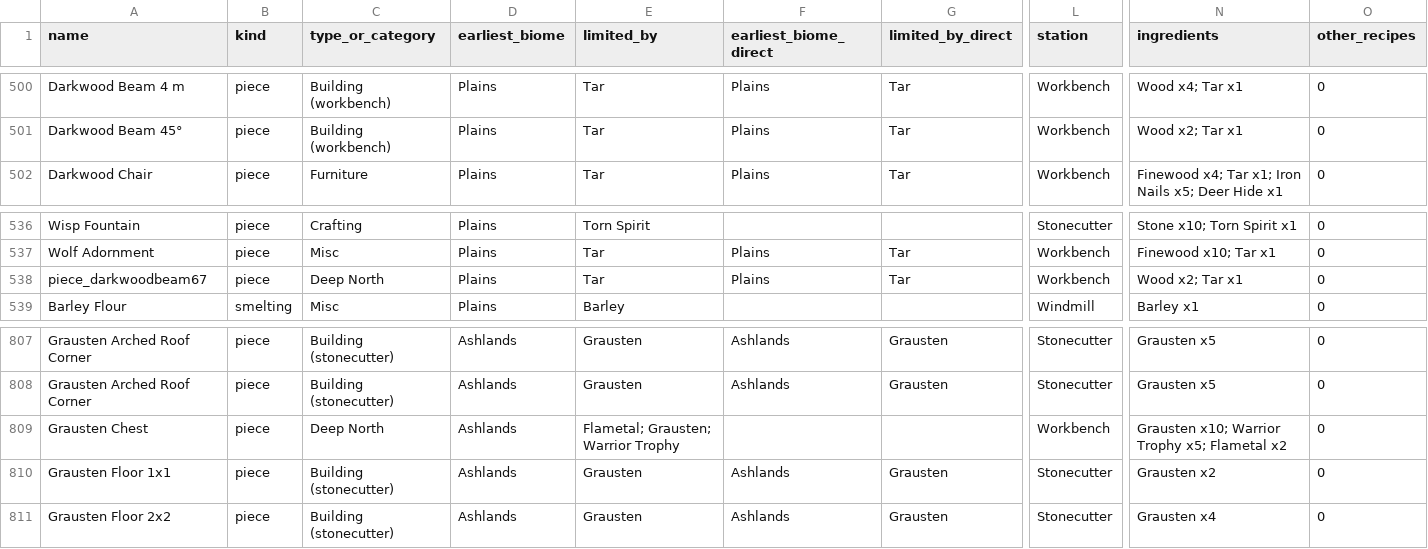
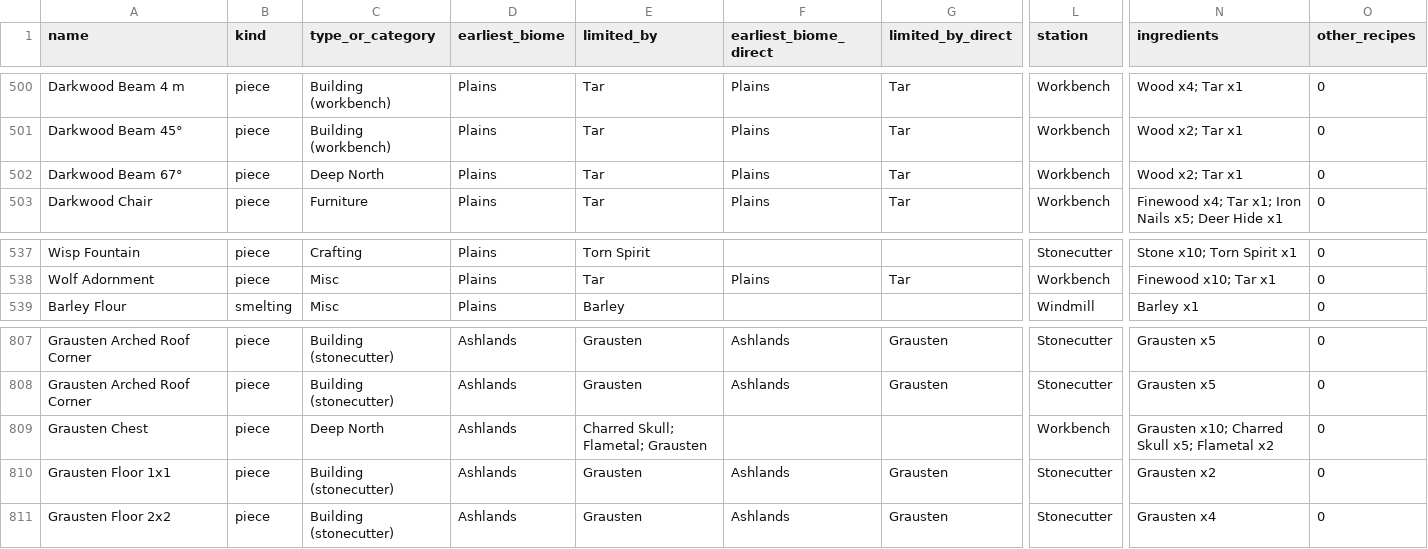
Before and after one commit to Melichor/ValheimSaveParser, a CSV file: data/craftable_biomes.csv, drawn as a sheet; only a part is shown, gaps mark what is left out; removed rows and columns are numbered as before the commit, all else as after; rows hold the shown columns only; the diff names each change by its address in the sheet, - before the commit and + after, or states it on an @@ line.

```diff
--- a/data/craftable_biomes.csv
+++ b/data/craftable_biomes.csv
+row 502: Darkwood Beam 67° | piece | Deep North | Plains | Tar | Plains | Tar | Workbench | Wood x2; Tar x1 | 0
-row 538: piece_darkwoodbeam67 | piece | Deep North | Plains | Tar | Plains | Tar | Workbench | Wood x2; Tar x1 | 0
-E809 (limited_by): Flametal; Grausten; Warrior Trophy
+E809 (limited_by): Charred Skull; Flametal; Grausten
-N809 (ingredients): Grausten x10; Warrior Trophy x5; Flametal x2
+N809 (ingredients): Grausten x10; Charred Skull x5; Flametal x2
```
Also changed, not shown: data/gatherables.csv, data/recipes.csv, 17 other files.
